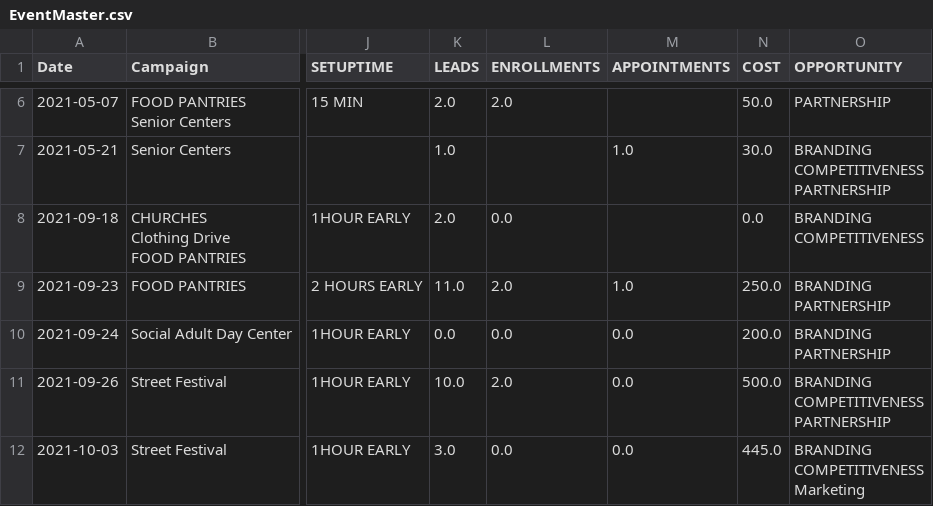
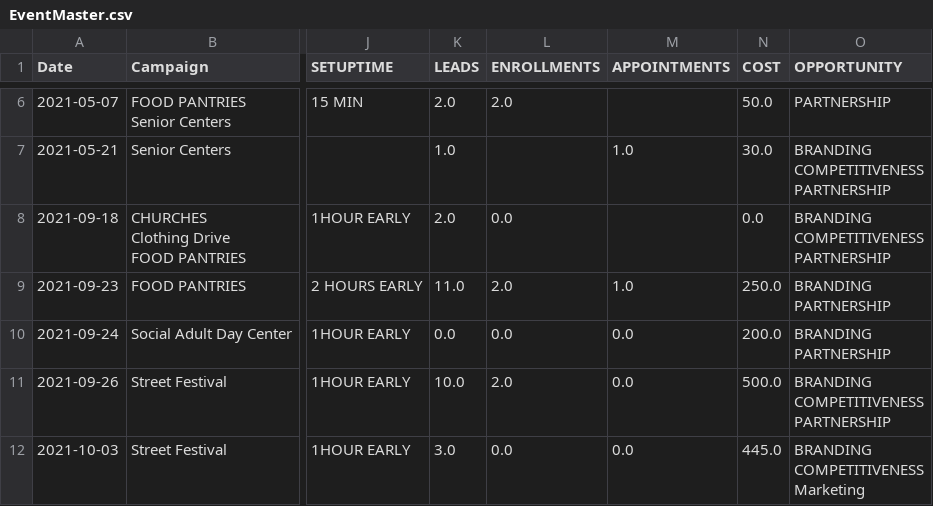
Before and after one commit to jimcphl/project1, a CSV file: EventMaster.csv, drawn as a sheet; only a part is shown, gaps mark what is left out; ↵ is a line break in a cell; the diff covers the shown part only; the diff names each change by its address in the sheet, - before the commit and + after, or states it on an @@ line.

Commit message:
Add files via upload

```diff
--- a/EventMaster.csv
+++ b/EventMaster.csv
-O8 (OPPORTUNITY): BRANDING ↵ COMPETITIVENESS
+O8 (OPPORTUNITY): BRANDING ↵ COMPETITIVENESS ↵ PARTNERSHIP
```
Also changed, not shown: 3 added rows and 2 edited cells elsewhere in this file.
